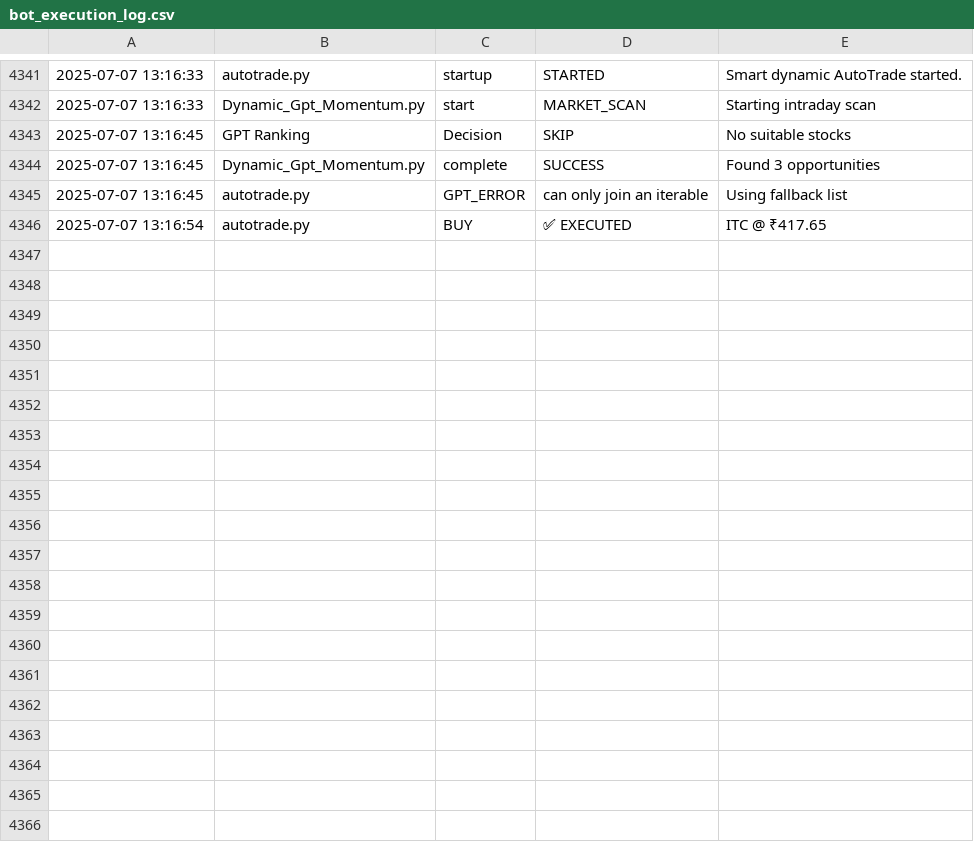
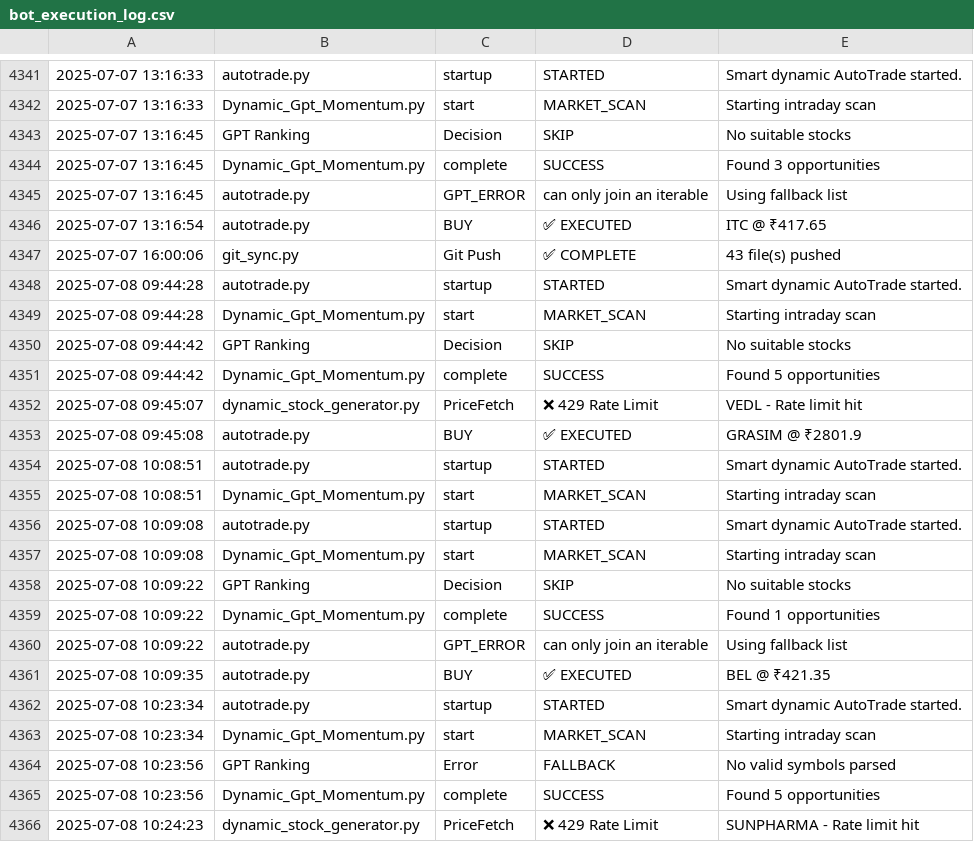
Before and after one commit to naveenstar3/Dhanbot_Trading, a CSV file: dhan_autotrader/bot_execution_log.csv, drawn as a sheet; only a part is shown, gaps mark what is left out; the diff covers the shown part only; the diff names each change by its address in the sheet, - before the commit and + after, or states it on an @@ line.

Commit message:
✪ Auto push: *.csv, *.py @ 2025-07-08 16:01

```diff
--- a/dhan_autotrader/bot_execution_log.csv
+++ b/dhan_autotrader/bot_execution_log.csv
+row 4347: 2025-07-07 16:00:06 | git_sync.py | Git Push | ✅ COMPLETE | 43 file(s) pushed
+row 4348: 2025-07-08 09:44:28 | autotrade.py | startup | STARTED | Smart dynamic AutoTrade started.
+row 4349: 2025-07-08 09:44:28 | Dynamic_Gpt_Momentum.py | start | MARKET_SCAN | Starting intraday scan
+row 4350: 2025-07-08 09:44:42 | GPT Ranking | Decision | SKIP | No suitable stocks
+row 4351: 2025-07-08 09:44:42 | Dynamic_Gpt_Momentum.py | complete | SUCCESS | Found 5 opportunities
+row 4352: 2025-07-08 09:45:07 | dynamic_stock_generator.py | PriceFetch | ❌ 429 Rate Limit | VEDL - Rate limit hit
+row 4353: 2025-07-08 09:45:08 | autotrade.py | BUY | ✅ EXECUTED | GRASIM @ ₹2801.9
+row 4354: 2025-07-08 10:08:51 | autotrade.py | startup | STARTED | Smart dynamic AutoTrade started.
+row 4355: 2025-07-08 10:08:51 | Dynamic_Gpt_Momentum.py | start | MARKET_SCAN | Starting intraday scan
+row 4356: 2025-07-08 10:09:08 | autotrade.py | startup | STARTED | Smart dynamic AutoTrade started.
+row 4357: 2025-07-08 10:09:08 | Dynamic_Gpt_Momentum.py | start | MARKET_SCAN | Starting intraday scan
+row 4358: 2025-07-08 10:09:22 | GPT Ranking | Decision | SKIP | No suitable stocks
+row 4359: 2025-07-08 10:09:22 | Dynamic_Gpt_Momentum.py | complete | SUCCESS | Found 1 opportunities
+row 4360: 2025-07-08 10:09:22 | autotrade.py | GPT_ERROR | can only join an iterable | Using fallback list
+row 4361: 2025-07-08 10:09:35 | autotrade.py | BUY | ✅ EXECUTED | BEL @ ₹421.35
+row 4362: 2025-07-08 10:23:34 | autotrade.py | startup | STARTED | Smart dynamic AutoTrade started.
+row 4363: 2025-07-08 10:23:34 | Dynamic_Gpt_Momentum.py | start | MARKET_SCAN | Starting intraday scan
+row 4364: 2025-07-08 10:23:56 | GPT Ranking | Error | FALLBACK | No valid symbols parsed
+row 4365: 2025-07-08 10:23:56 | Dynamic_Gpt_Momentum.py | complete | SUCCESS | Found 5 opportunities
+row 4366: 2025-07-08 10:24:23 | dynamic_stock_generator.py | PriceFetch | ❌ 429 Rate Limit | SUNPHARMA - Rate limit hit
```
Also changed, not shown: 14 added rows elsewhere in this file, dhan_autotrader/Today_Trade_Stocks.csv, dhan_autotrader/dynamic_stock_list.csv, 7 other files.
